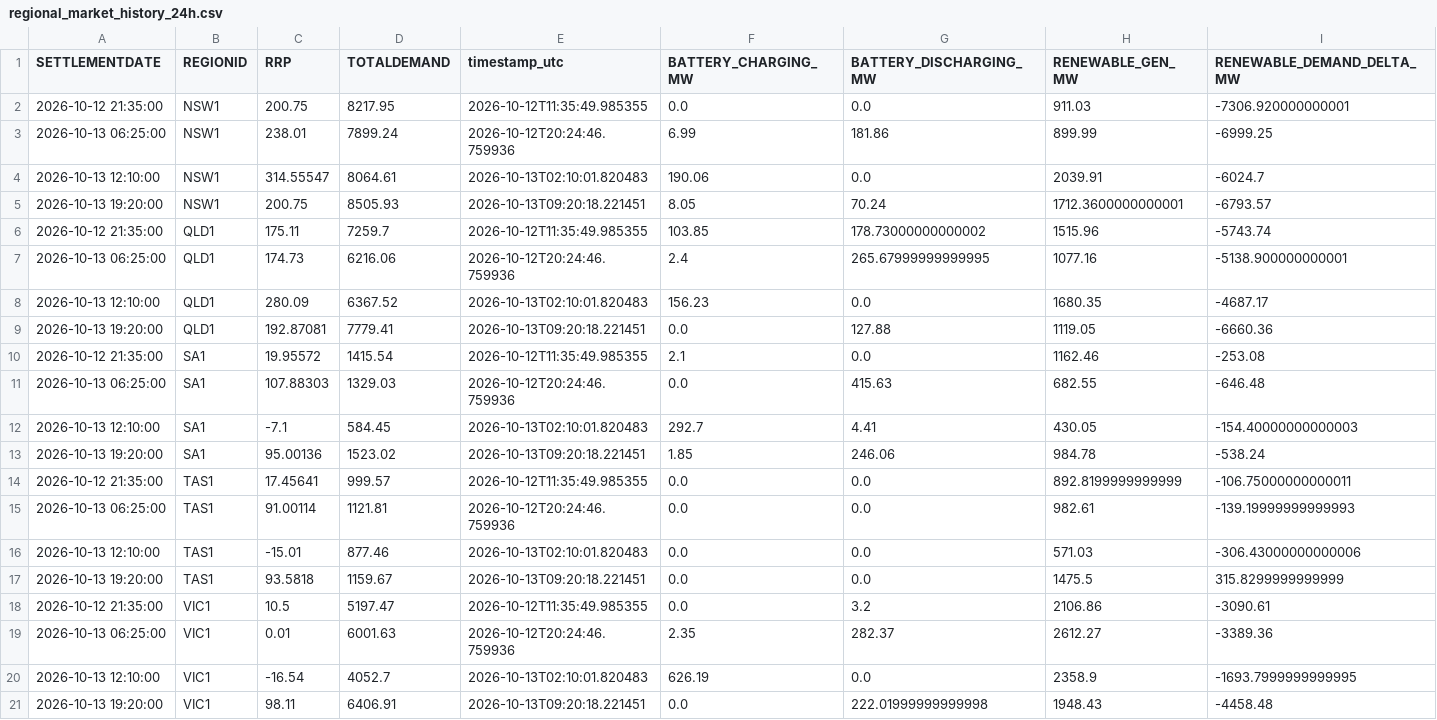
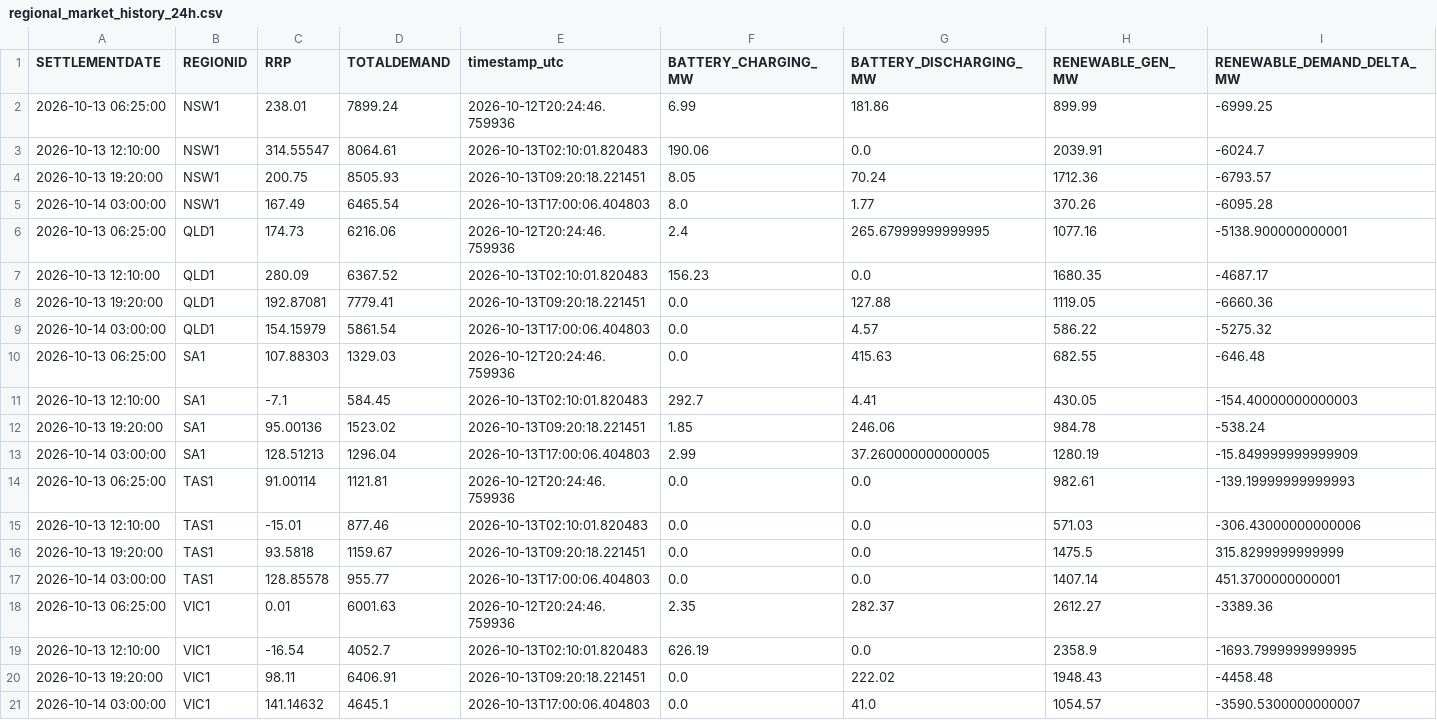
Before and after one commit to rshaw13/au_bess_map, a CSV file: data/regional_market_history_24h.csv, drawn as a sheet.

```diff
--- a/data/regional_market_history_24h.csv
+++ b/data/regional_market_history_24h.csv
@@ -1,7 +1,6 @@
 SETTLEMENTDATE,REGIONID,RRP,TOTALDEMAND,timestamp_utc,BATTERY_CHARGING_MW,BATTERY_DISCHARGING_MW,RENEWABLE_GEN_MW,RENEWABLE_DEMAND_DELTA_MW
-2026-10-12 21:35:00,NSW1,200.75,8217.95,2026-10-12T11:35:49.985355,0.0,0.0,911.03,-7306.920000000001
 2026-10-13 06:25:00,NSW1,238.01,7899.24,2026-10-12T20:24:46.759936,6.99,181.86,899.99,-6999.25
 2026-10-13 12:10:00,NSW1,314.55547,8064.61,2026-10-13T02:10:01.820483,190.06,0.0,2039.91,-6024.7
-2026-10-13 19:20:00,NSW1,200.75,8505.93,2026-10-13T09:20:18.221451,8.05,70.24,1712.3600000000001,-6793.57
-2026-10-12 21:35:00,QLD1,175.11,7259.7,2026-10-12T11:35:49.985355,103.85,178.73000000000002,1515.96,-5743.74
+2026-10-13 19:20:00,NSW1,200.75,8505.93,2026-10-13T09:20:18.221451,8.05,70.24,1712.36,-6793.57
+2026-10-14 03:00:00,NSW1,167.49,6465.54,2026-10-13T17:00:06.404803,8.0,1.77,370.26,-6095.28
 2026-10-13 06:25:00,QLD1,174.73,6216.06,2026-10-12T20:24:46.759936,2.4,265.67999999999995,1077.16,-5138.900000000001
@@ -9,3 +8,3 @@ SETTLEMENTDATE,REGIONID,RRP,TOTALDEMAND,timestamp_utc,BATTERY_CHARGING_MW,BATTER
 2026-10-13 19:20:00,QLD1,192.87081,7779.41,2026-10-13T09:20:18.221451,0.0,127.88,1119.05,-6660.36
-2026-10-12 21:35:00,SA1,19.95572,1415.54,2026-10-12T11:35:49.985355,2.1,0.0,1162.46,-253.08
+2026-10-14 03:00:00,QLD1,154.15979,5861.54,2026-10-13T17:00:06.404803,0.0,4.57,586.22,-5275.32
 2026-10-13 06:25:00,SA1,107.88303,1329.03,2026-10-12T20:24:46.759936,0.0,415.63,682.55,-646.48
@@ -13,3 +12,3 @@ SETTLEMENTDATE,REGIONID,RRP,TOTALDEMAND,timestamp_utc,BATTERY_CHARGING_MW,BATTER
 2026-10-13 19:20:00,SA1,95.00136,1523.02,2026-10-13T09:20:18.221451,1.85,246.06,984.78,-538.24
-2026-10-12 21:35:00,TAS1,17.45641,999.57,2026-10-12T11:35:49.985355,0.0,0.0,892.8199999999999,-106.75000000000011
+2026-10-14 03:00:00,SA1,128.51213,1296.04,2026-10-13T17:00:06.404803,2.99,37.260000000000005,1280.19,-15.849999999999909
 2026-10-13 06:25:00,TAS1,91.00114,1121.81,2026-10-12T20:24:46.759936,0.0,0.0,982.61,-139.19999999999993
@@ -17,5 +16,6 @@ SETTLEMENTDATE,REGIONID,RRP,TOTALDEMAND,timestamp_utc,BATTERY_CHARGING_MW,BATTER
 2026-10-13 19:20:00,TAS1,93.5818,1159.67,2026-10-13T09:20:18.221451,0.0,0.0,1475.5,315.8299999999999
-2026-10-12 21:35:00,VIC1,10.5,5197.47,2026-10-12T11:35:49.985355,0.0,3.2,2106.86,-3090.61
+2026-10-14 03:00:00,TAS1,128.85578,955.77,2026-10-13T17:00:06.404803,0.0,0.0,1407.14,451.3700000000001
 2026-10-13 06:25:00,VIC1,0.01,6001.63,2026-10-12T20:24:46.759936,2.35,282.37,2612.27,-3389.36
 2026-10-13 12:10:00,VIC1,-16.54,4052.7,2026-10-13T02:10:01.820483,626.19,0.0,2358.9,-1693.7999999999995
-2026-10-13 19:20:00,VIC1,98.11,6406.91,2026-10-13T09:20:18.221451,0.0,222.01999999999998,1948.43,-4458.48
+2026-10-13 19:20:00,VIC1,98.11,6406.91,2026-10-13T09:20:18.221451,0.0,222.02,1948.43,-4458.48
+2026-10-14 03:00:00,VIC1,141.14632,4645.1,2026-10-13T17:00:06.404803,0.0,41.0,1054.57,-3590.5300000000007
```
Also changed, not shown: data/bess_history_24h.csv, data/latest_bess_data.csv, 1 other file.
